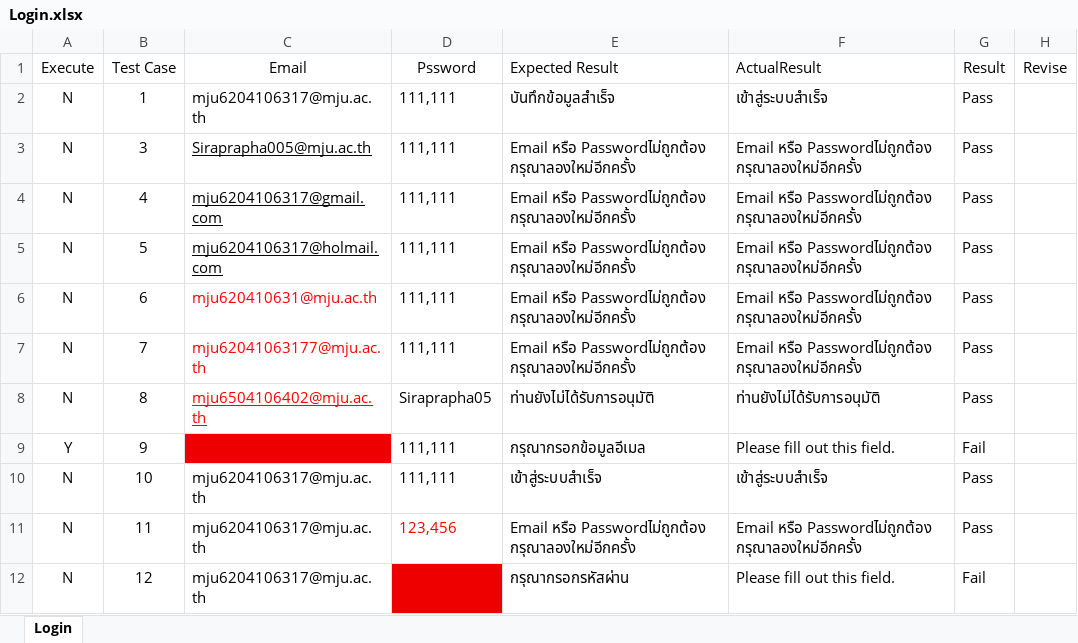
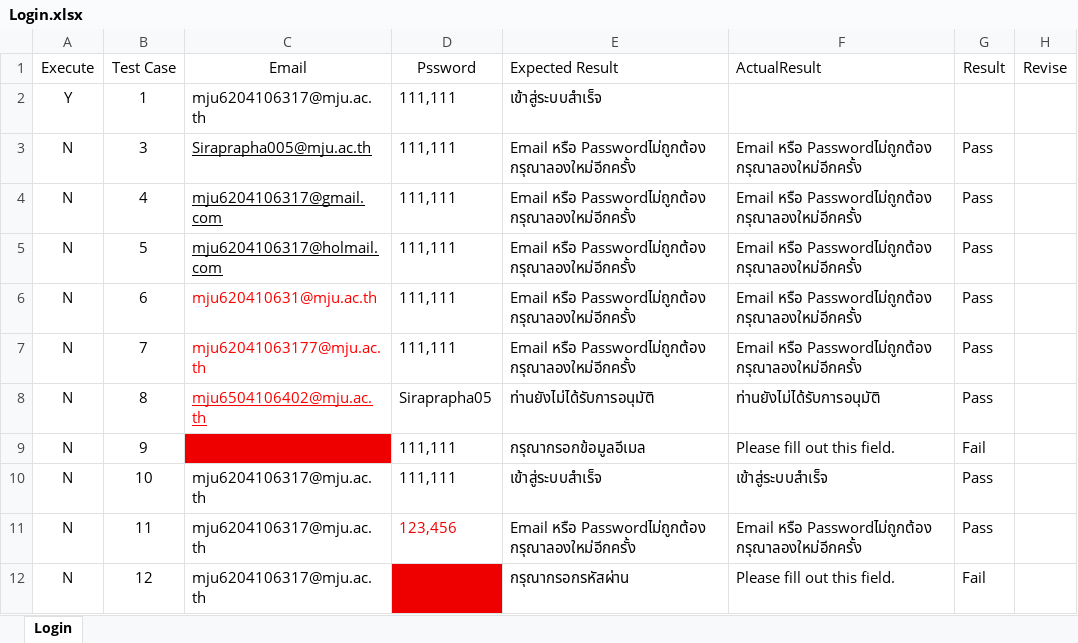
Before and after one commit to Siraprapha05/MiniProjectTest, an Excel workbook: ProjectTest65/Excel/Login.xlsx, sheet Login, drawn as a sheet; values as stored, in another font and other column widths than the file's, no borders; the diff names each change by its address in the sheet, - before the commit and + after, or states it on an @@ line.

```diff
--- a/ProjectTest65/Excel/Login.xlsx (sheet Login)
+++ b/ProjectTest65/Excel/Login.xlsx (sheet Login)
-A2 (Execute): N
+A2 (Execute): Y
-E2 (Expected Result): บันทึกข้อมูลสำเร็จ
+E2 (Expected Result): เข้าสู่ระบบสำเร็จ
-F2 (ActualResult): เข้าสู่ระบบสำเร็จ
+F2 (ActualResult): (empty)
-G2 (Result): Pass
+G2 (Result): (empty)
-A9 (Execute): Y
+A9 (Execute): N
```
Also changed, not shown: ProjectTest65/Excel/AddIncome.xlsx, ProjectTest65/Excel/AddShift.xlsx, 13 other files.
